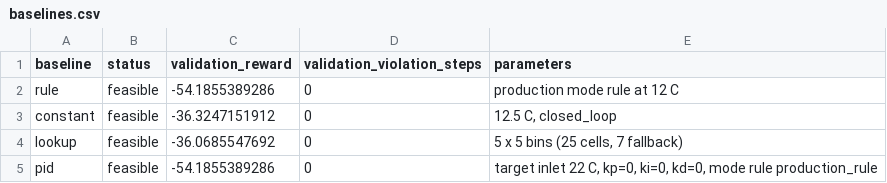
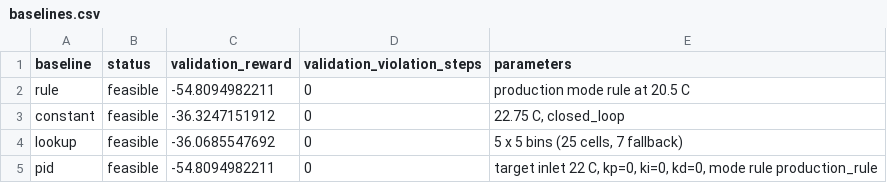
Before and after one commit to lakshay-aggarwal-codes/TwinGrid, a CSV file: reports/runs/baselines-v3/tables/baselines.csv, drawn as a sheet.

```diff
--- a/reports/runs/baselines-v3/tables/baselines.csv
+++ b/reports/runs/baselines-v3/tables/baselines.csv
@@ -1,5 +1,5 @@
 baseline,status,validation_reward,validation_violation_steps,parameters
-rule,feasible,-54.1855389286,0,production mode rule at 12 C
-constant,feasible,-36.3247151912,0,"12.5 C, closed_loop"
+rule,feasible,-54.8094982211,0,production mode rule at 20.5 C
+constant,feasible,-36.3247151912,0,"22.75 C, closed_loop"
 lookup,feasible,-36.0685547692,0,"5 x 5 bins (25 cells, 7 fallback)"
-pid,feasible,-54.1855389286,0,"target inlet 22 C, kp=0, ki=0, kd=0, mode rule production_rule"
+pid,feasible,-54.8094982211,0,"target inlet 22 C, kp=0, ki=0, kd=0, mode rule production_rule"
```
Also changed, not shown: reports/runs/baselines-v3/tables/test_summary.csv, 22 other files.
